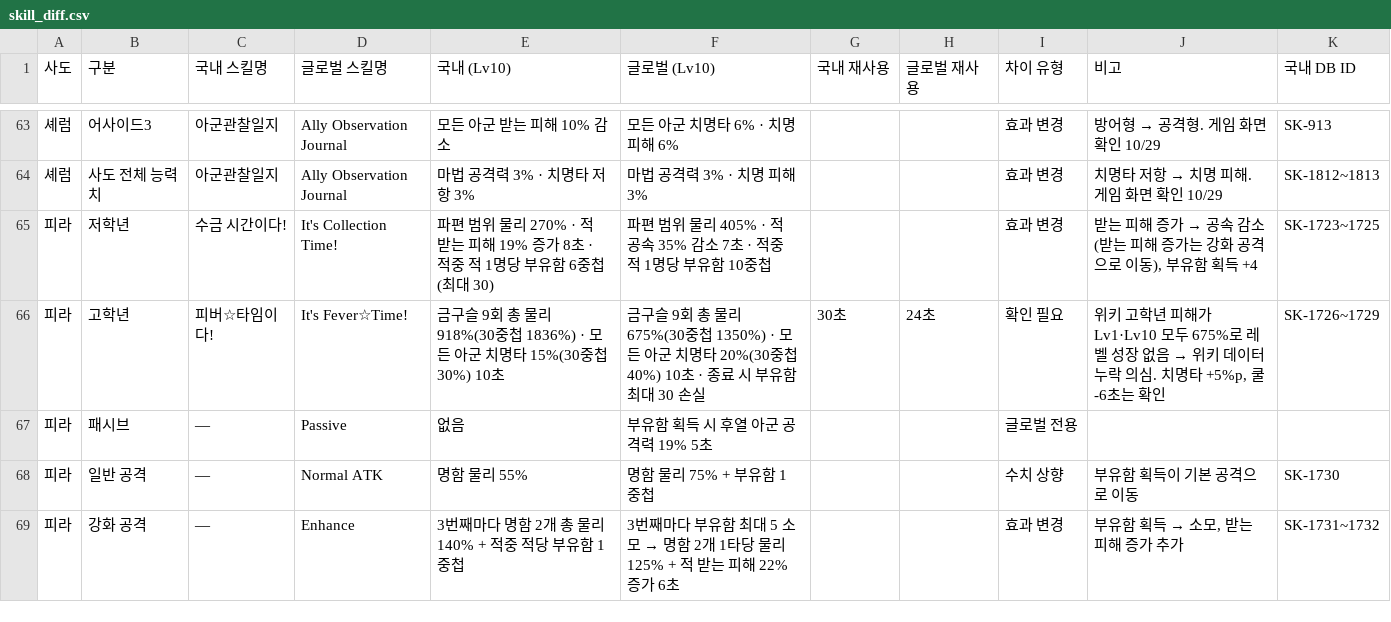
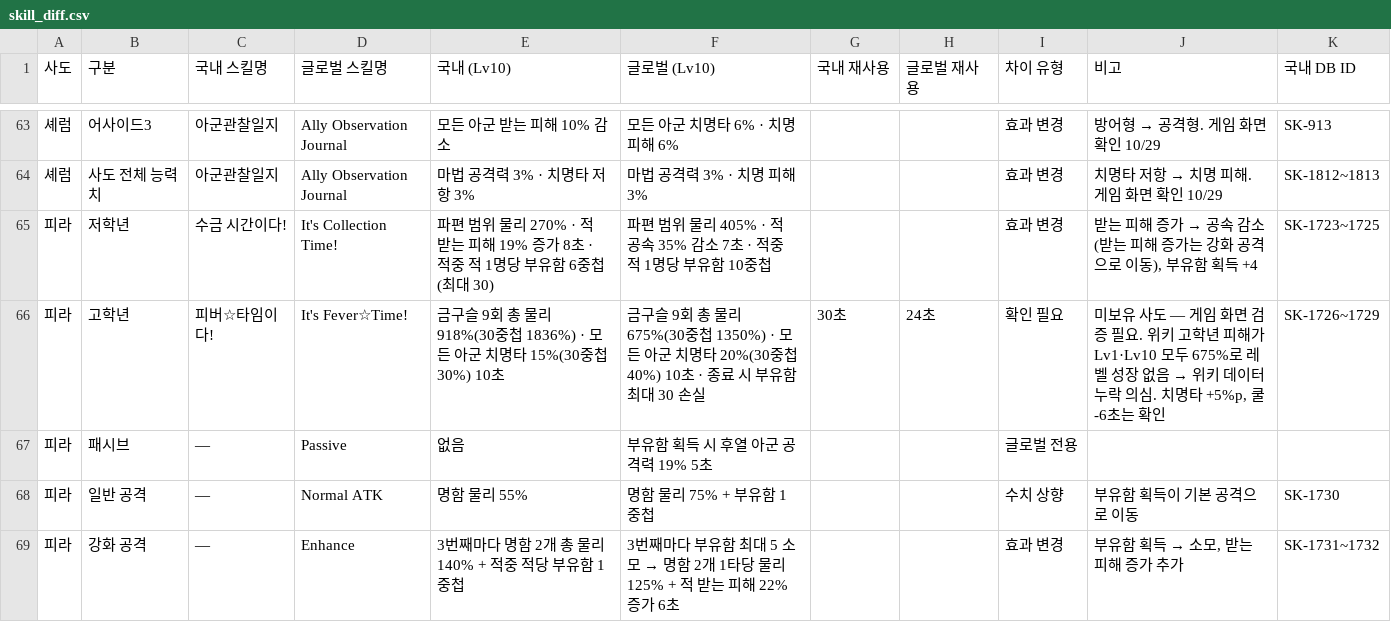
Before and after one commit to gasumii/trickcal-meta, a CSV file: data/global/skill_diff.csv, drawn as a sheet; only a part is shown, gaps mark what is left out; the diff covers the shown part only.

```diff
--- a/data/global/skill_diff.csv
+++ b/data/global/skill_diff.csv
@@ -65,3 +65,3 @@
 피라,저학년,수금 시간이다!,It's Collection Time!,파편 범위 물리 270% · 적 받는 피해 19% 증가 8초 · 적중 적 1명당 부유함 6중첩(최대 30),파편 범위 물리 405% · 적 공속 35% 감소 7초 · 적중 적 1명당 부유함 10중첩,,,효과 변경,"받는 피해 증가 → 공속 감소(받는 피해 증가는 강화 공격으로 이동), 부유함 획득 +4",SK-1723~1725
-피라,고학년,피버☆타임이다!,It's Fever☆Time!,금구슬 9회 총 물리 918%(30중첩 1836%) · 모든 아군 치명타 15%(30중첩 30%) 10초,금구슬 9회 총 물리 675%(30중첩 1350%) · 모든 아군 치명타 20%(30중첩 40%) 10초 · 종료 시 부유함 최대 30 손실,30초,24초,확인 필요,"위키 고학년 피해가 Lv1·Lv10 모두 675%로 레벨 성장 없음 → 위키 데이터 누락 의심. 치명타 +5%p, 쿨 -6초는 확인",SK-1726~1729
+피라,고학년,피버☆타임이다!,It's Fever☆Time!,금구슬 9회 총 물리 918%(30중첩 1836%) · 모든 아군 치명타 15%(30중첩 30%) 10초,금구슬 9회 총 물리 675%(30중첩 1350%) · 모든 아군 치명타 20%(30중첩 40%) 10초 · 종료 시 부유함 최대 30 손실,30초,24초,확인 필요,"미보유 사도 — 게임 화면 검증 필요. 위키 고학년 피해가 Lv1·Lv10 모두 675%로 레벨 성장 없음 → 위키 데이터 누락 의심. 치명타 +5%p, 쿨 -6초는 확인",SK-1726~1729
 피라,패시브,—,Passive,없음,부유함 획득 시 후열 아군 공격력 19% 5초,,,글로벌 전용,,
```
Also changed, not shown: 13 edited cells elsewhere in this file, data/changelog.csv, 1 other file.
